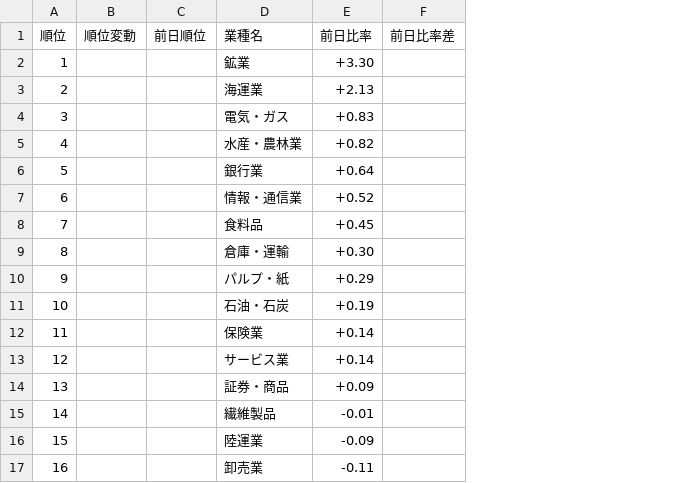
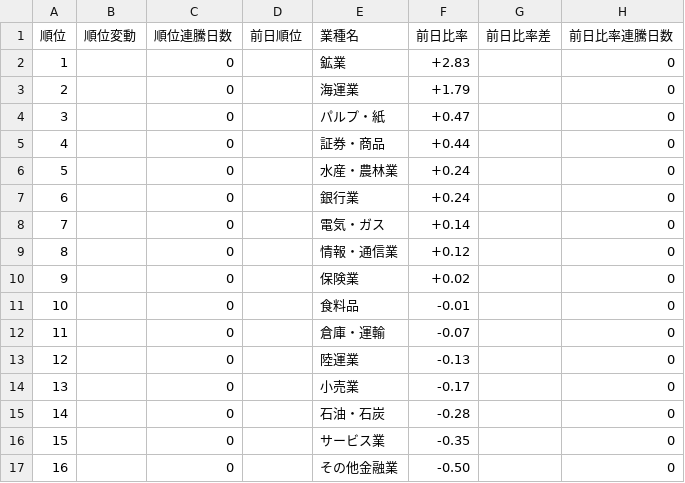
Before and after one commit to AL00000000/Sector-ranking, a CSV file: output/sector_ranking_2026-07-08.csv, drawn as a sheet; only a part is shown; addresses are those after the commit; the diff covers the shown part only; the diff names each change by its address in the sheet, - before the commit and + after, or states it on an @@ line.

Commit message:
Add rank and change-pct streak-day columns with independent sorting

```diff
--- a/output/sector_ranking_2026-07-08.csv
+++ b/output/sector_ranking_2026-07-08.csv
+column C (順位連騰日数), rows 2-17: all 0
+column H (前日比率連騰日数), rows 2-17: all 0
-F2 (前日比率): +3.30
+F2 (前日比率): +2.83
-F3 (前日比率): +2.13
+F3 (前日比率): +1.79
-E4 (業種名): 電気・ガス
+E4 (業種名): パルプ・紙
-F4 (前日比率): +0.83
+F4 (前日比率): +0.47
-E5 (業種名): 水産・農林業
+E5 (業種名): 証券・商品
-F5 (前日比率): +0.82
+F5 (前日比率): +0.44
-E6 (業種名): 銀行業
+E6 (業種名): 水産・農林業
-F6 (前日比率): +0.64
+F6 (前日比率): +0.24
-E7 (業種名): 情報・通信業
+E7 (業種名): 銀行業
-F7 (前日比率): +0.52
+F7 (前日比率): +0.24
-E8 (業種名): 食料品
+E8 (業種名): 電気・ガス
-F8 (前日比率): +0.45
+F8 (前日比率): +0.14
-E9 (業種名): 倉庫・運輸
+E9 (業種名): 情報・通信業
-F9 (前日比率): +0.30
+F9 (前日比率): +0.12
-E10 (業種名): パルプ・紙
+E10 (業種名): 保険業
-F10 (前日比率): +0.29
+F10 (前日比率): +0.02
-E11 (業種名): 石油・石炭
+E11 (業種名): 食料品
-F11 (前日比率): +0.19
+F11 (前日比率): -0.01
-E12 (業種名): 保険業
+E12 (業種名): 倉庫・運輸
-F12 (前日比率): +0.14
+F12 (前日比率): -0.07
-E13 (業種名): サービス業
+E13 (業種名): 陸運業
-F13 (前日比率): +0.14
+F13 (前日比率): -0.13
-E14 (業種名): 証券・商品
+E14 (業種名): 小売業
-F14 (前日比率): +0.09
+F14 (前日比率): -0.17
-E15 (業種名): 繊維製品
+E15 (業種名): 石油・石炭
-F15 (前日比率): -0.01
+F15 (前日比率): -0.28
-E16 (業種名): 陸運業
+E16 (業種名): サービス業
-F16 (前日比率): -0.09
+F16 (前日比率): -0.35
-E17 (業種名): 卸売業
+E17 (業種名): その他金融業
-F17 (前日比率): -0.11
+F17 (前日比率): -0.50
```
Also changed, not shown: 33 edited cells elsewhere in this file, 4 other files.
